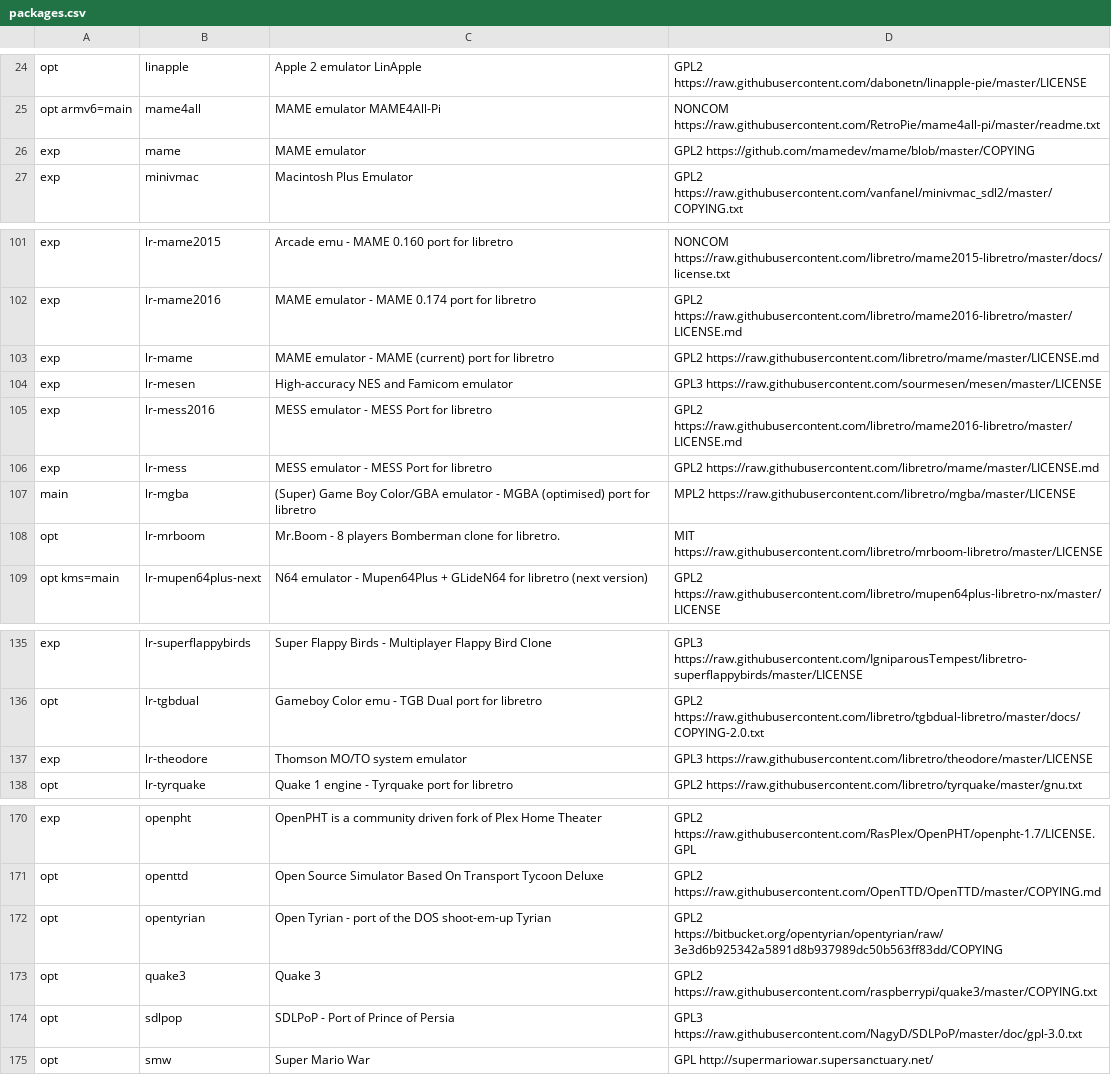
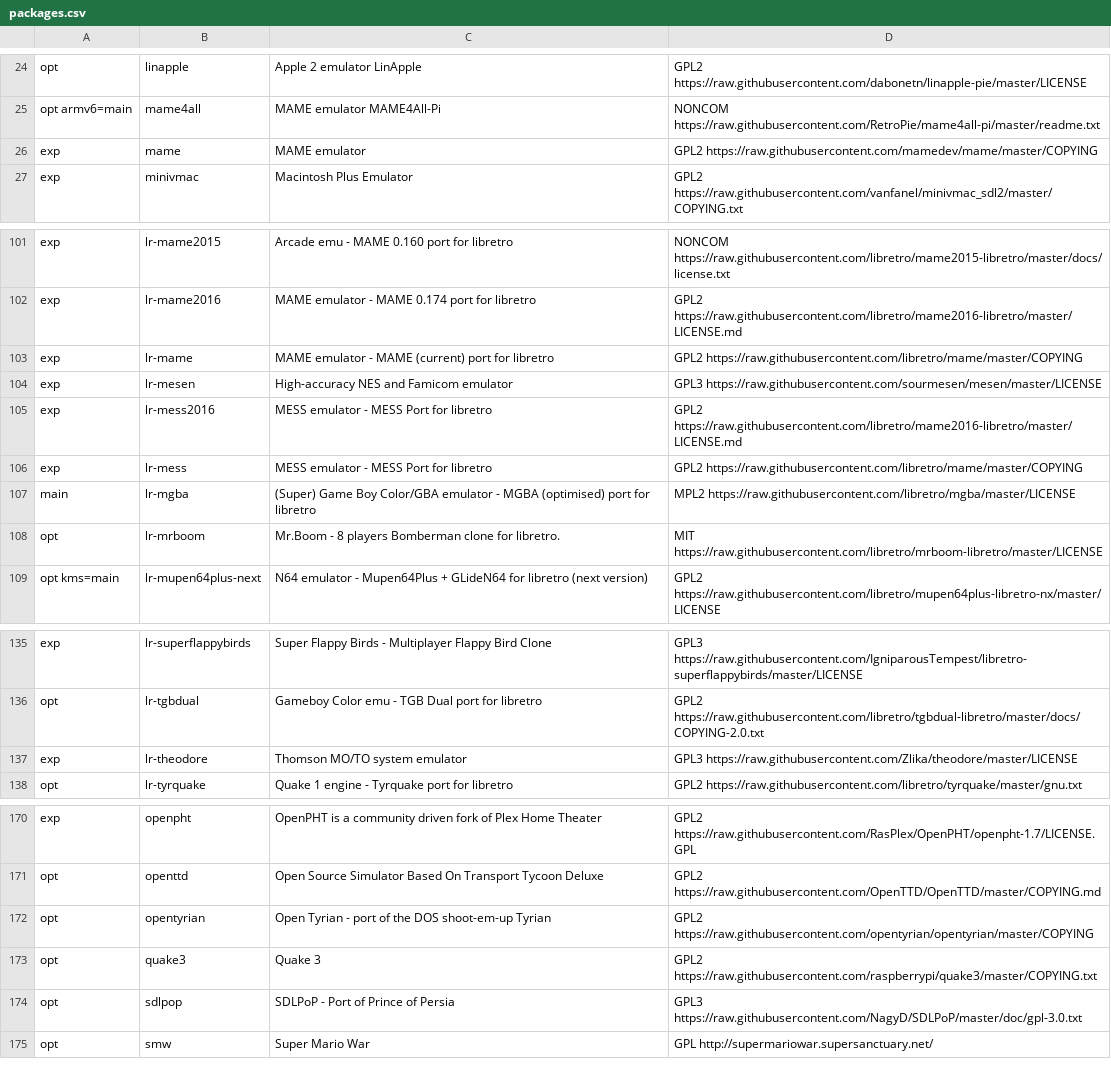
Before and after one commit to mmatyas/retropie-pkglicences, a CSV file: packages.csv, drawn as a sheet; only a part is shown, gaps mark what is left out.

Commit message:
Deploy mmatyas/retropie-pkglicences to github.com/mmatyas/retropie-pkglicences.git:gh-pages

```diff
--- a/packages.csv
+++ b/packages.csv
@@ -25,3 +25,3 @@ opt;linapple;Apple 2 emulator LinApple;GPL2 https://raw.githubusercontent.com/da
 opt armv6=main;mame4all;MAME emulator MAME4All-Pi;NONCOM https://raw.githubusercontent.com/RetroPie/mame4all-pi/master/readme.txt;
-exp;mame;MAME emulator;GPL2 https://github.com/mamedev/mame/blob/master/COPYING;
+exp;mame;MAME emulator;GPL2 https://raw.githubusercontent.com/mamedev/mame/master/COPYING;
 exp;minivmac;Macintosh Plus Emulator;GPL2 https://raw.githubusercontent.com/vanfanel/minivmac_sdl2/master/COPYING.txt;
@@ -102,6 +102,6 @@ exp;lr-mame2015;Arcade emu - MAME 0.160 port for libretro;NONCOM https://raw.git
 exp;lr-mame2016;MAME emulator - MAME 0.174 port for libretro;GPL2 https://raw.githubusercontent.com/libretro/mame2016-libretro/master/LICENSE.md;
-exp;lr-mame;MAME emulator - MAME (current) port for libretro;GPL2 https://raw.githubusercontent.com/libretro/mame/master/LICENSE.md;
+exp;lr-mame;MAME emulator - MAME (current) port for libretro;GPL2 https://raw.githubusercontent.com/libretro/mame/master/COPYING;
 exp;lr-mesen;High-accuracy NES and Famicom emulator;GPL3 https://raw.githubusercontent.com/sourmesen/mesen/master/LICENSE;
 exp;lr-mess2016;MESS emulator - MESS Port for libretro;GPL2 https://raw.githubusercontent.com/libretro/mame2016-libretro/master/LICENSE.md;
-exp;lr-mess;MESS emulator - MESS Port for libretro;GPL2 https://raw.githubusercontent.com/libretro/mame/master/LICENSE.md;
+exp;lr-mess;MESS emulator - MESS Port for libretro;GPL2 https://raw.githubusercontent.com/libretro/mame/master/COPYING;
 main;lr-mgba;(Super) Game Boy Color/GBA emulator - MGBA (optimised) port for libretro;MPL2 https://raw.githubusercontent.com/libretro/mgba/master/LICENSE;
@@ -136,3 +136,3 @@ exp;lr-superflappybirds;Super Flappy Birds - Multiplayer Flappy Bird Clone;GPL3
 opt;lr-tgbdual;Gameboy Color emu - TGB Dual port for libretro;GPL2 https://raw.githubusercontent.com/libretro/tgbdual-libretro/master/docs/COPYING-2.0.txt;
-exp;lr-theodore;Thomson MO/TO system emulator;GPL3 https://raw.githubusercontent.com/libretro/theodore/master/LICENSE;
+exp;lr-theodore;Thomson MO/TO system emulator;GPL3 https://raw.githubusercontent.com/Zlika/theodore/master/LICENSE;
 opt;lr-tyrquake;Quake 1 engine - Tyrquake port for libretro;GPL2 https://raw.githubusercontent.com/libretro/tyrquake/master/gnu.txt;
@@ -171,3 +171,3 @@ exp;openpht;OpenPHT is a community driven fork of Plex Home Theater;GPL2 https:/
 opt;openttd;Open Source Simulator Based On Transport Tycoon Deluxe;GPL2 https://raw.githubusercontent.com/OpenTTD/OpenTTD/master/COPYING.md;
-opt;opentyrian;Open Tyrian - port of the DOS shoot-em-up Tyrian;GPL2 https://bitbucket.org/opentyrian/opentyrian/raw/3e3d6b925342a5891d8b937989dc50b563ff83dd/COPYING;
+opt;opentyrian;Open Tyrian - port of the DOS shoot-em-up Tyrian;GPL2 https://raw.githubusercontent.com/opentyrian/opentyrian/master/COPYING;
 opt;quake3;Quake 3;GPL2 https://raw.githubusercontent.com/raspberrypi/quake3/master/COPYING.txt;
```
Also changed, not shown: 1 other file.
